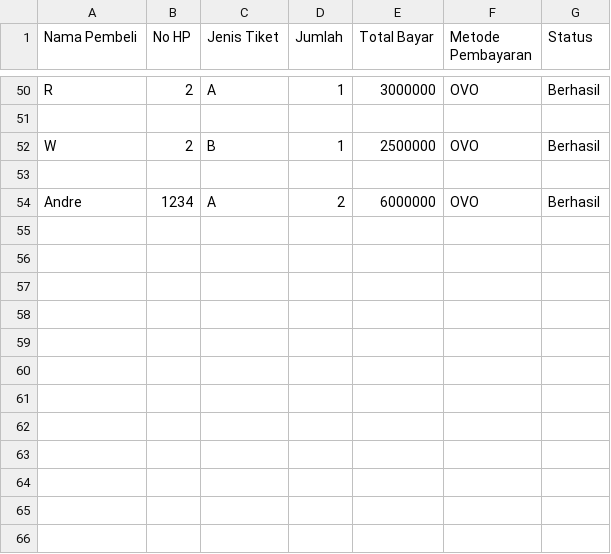
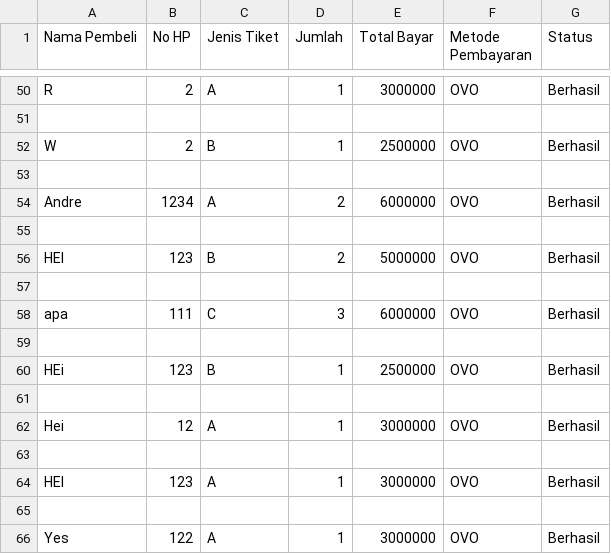
Before and after one commit to destinurannisa/4-TeamProject-TiketKonser-Prokom, a CSV file: rekap_transaksi.csv, drawn as a sheet; only a part is shown, gaps mark what is left out; the diff names each change by its address in the sheet, - before the commit and + after, or states it on an @@ line.

```diff
--- a/rekap_transaksi.csv
+++ b/rekap_transaksi.csv
+row 55: (empty)
+row 56: HEI | 123 | B | 2 | 5000000 | OVO | Berhasil
+row 57: (empty)
+row 58: apa | 111 | C | 3 | 6000000 | OVO | Berhasil
+row 59: (empty)
+row 60: HEi | 123 | B | 1 | 2500000 | OVO | Berhasil
+row 61: (empty)
+row 62: Hei | 12 | A | 1 | 3000000 | OVO | Berhasil
+row 63: (empty)
+row 64: HEI | 123 | A | 1 | 3000000 | OVO | Berhasil
+row 65: (empty)
+row 66: Yes | 122 | A | 1 | 3000000 | OVO | Berhasil
```
Also changed, not shown: data_akun.csv, 5 other files.
